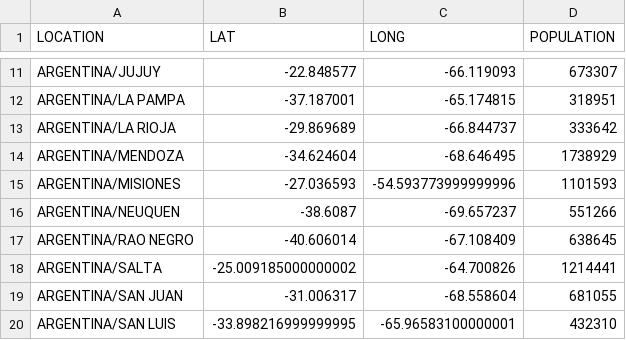
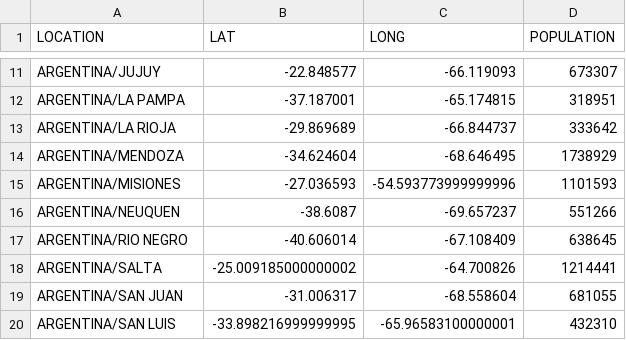
Before and after one commit to chschoenenberger/covid19_dashboard, a CSV file: data/info_arg.csv, drawn as a sheet; only a part is shown, gaps mark what is left out.

```diff
--- a/data/info_arg.csv
+++ b/data/info_arg.csv
@@ -16,3 +16,3 @@ ARGENTINA/MISIONES,-27.036593,-54.593773999999996,1101593
 ARGENTINA/NEUQUEN,-38.6087,-69.657237,551266
-ARGENTINA/RAO NEGRO,-40.606014,-67.108409,638645
+ARGENTINA/RIO NEGRO,-40.606014,-67.108409,638645
 ARGENTINA/SALTA,-25.009185000000002,-64.700826,1214441
```
Also changed, not shown: 2 other files.
